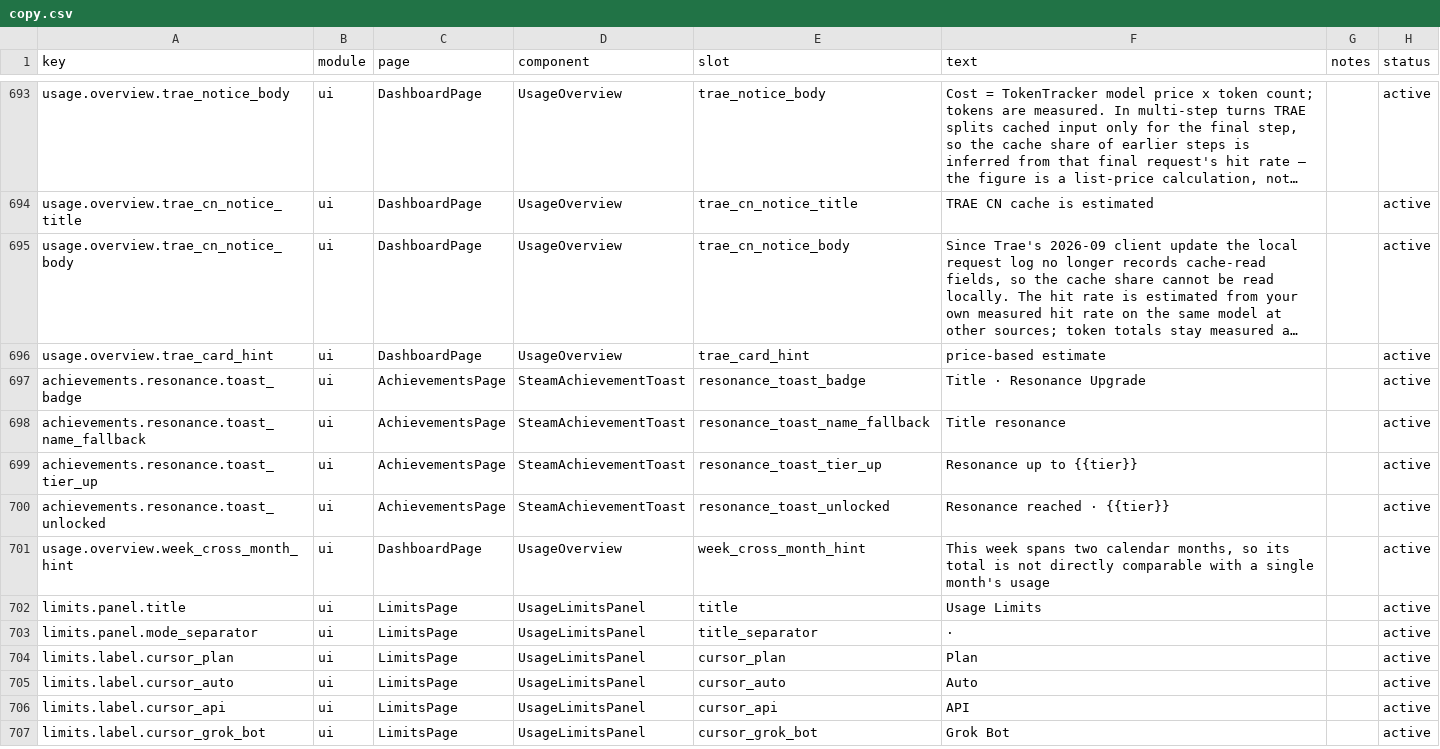
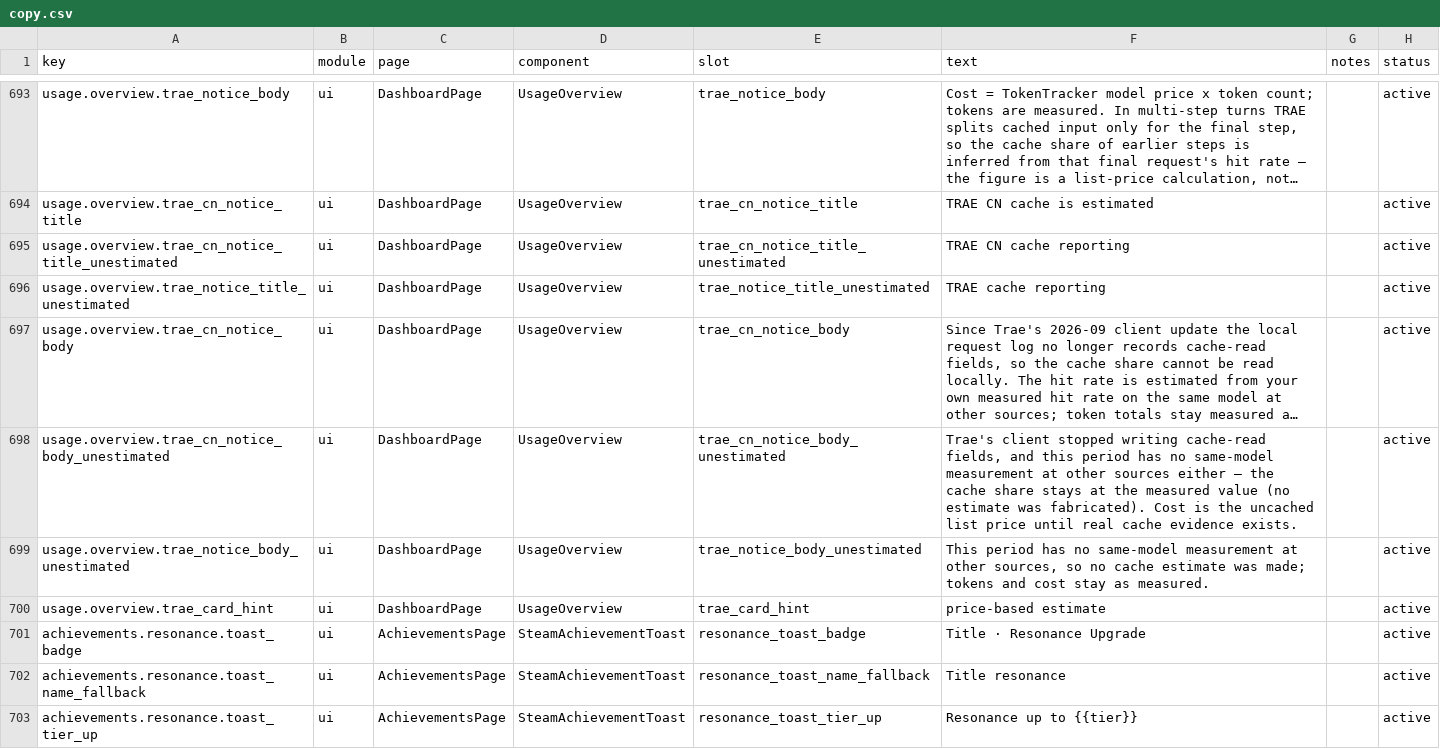
Before and after one commit to 01UNCLEDOG01/TokenTracker-Plus, a CSV file: dashboard/src/content/copy.csv, drawn as a sheet; only a part is shown, gaps mark what is left out; the shorter side is filled out with more unchanged rows; long unchanged cells end in …; the diff names each change by its address in the sheet, - before the commit and + after, or states it on an @@ line.

Commit message:
fix(usage): gate the cache estimate on true measured coverage, not the hit rate
Owner review of dee20d2 caught three issues, all addressed:

1. The coverage gate computed reportedCache/(input+reportedCache) — in the
   dashboard's token semantics that ratio IS the hit rate, so a fully
   measured, low-hit-rate period would have been folded away (non-
   conservative). The ledger now books cache_observed_input_tokens per
   bucket (input-side volume of rows actually carrying the client's
   exact_* fields; TRAE_CN_LOCAL_LEDGER_VERSION 4 -> 5 forces one rebuild).
   The gate consumes that signal: coverage >= 50% keeps the measured
   figures, below it the peer-median fold absorbs the sprinkle.
   Merge semantics are null-propagating: mixing measured and unmeasured
   rows yields no signal, never a fabricated full-coverage claim; models
   without any signal (pre-v5 buckets, other providers) keep the
   conservative measured-wins stance.

2. Both TRAE editions were excluded from their own peer pool (dee20d2),
   but the day-view evidence pool could still come up empty — with no
   same-model peer that day the card honestly shows its measured 0% and
   the notice must not claim an estimate happened. The notice is now
   conditional: estimate present -> estimated wording (as before);
   absent -> 'no same-model measurement, kept measured, uncached list
   price' in title and body (six locales + copy.csv).

3. The coverage signal rides the queue rows (both normal construction
   sites), the totalsKey dedup (so a re-scan with a changed signal
   re-enqueues), and the model-breakdown endpoint aggregation up to
   buildFleetData's tokens.

Tests: below-gate sprinkle fold, full-coverage measured preserved,
pre-v5 no-signal conservative, family self-exclusion; 30/30 in the
suite, 1174 across the dashboard, TRAE ledger 21/21.

```diff
--- a/dashboard/src/content/copy.csv
+++ b/dashboard/src/content/copy.csv
+row 695: usage.overview.trae_cn_notice_title_unestimated | ui | DashboardPage | UsageOverview | trae_cn_notice_title_unestimated | TRAE CN cache reporting |  | active
+row 696: usage.overview.trae_notice_title_unestimated | ui | DashboardPage | UsageOverview | trae_notice_title_unestimated | TRAE cache reporting |  | active
+row 698: usage.overview.trae_cn_notice_body_unestimated | ui | DashboardPage | UsageOverview | trae_cn_notice_body_unestimated | Trae's client stopped writing cache-read fields, and this period has no same-model measurement at other sources either — the cache share stays at the measured value (no estimate was fabricated). Cost is the uncached list price until real cache evidence exists. |  | active
+row 699: usage.overview.trae_notice_body_unestimated | ui | DashboardPage | UsageOverview | trae_notice_body_unestimated | This period has no same-model measurement at other sources, so no cache estimate was made; tokens and cost stay as measured. |  | active
```
Also changed, not shown: 15 other files.
